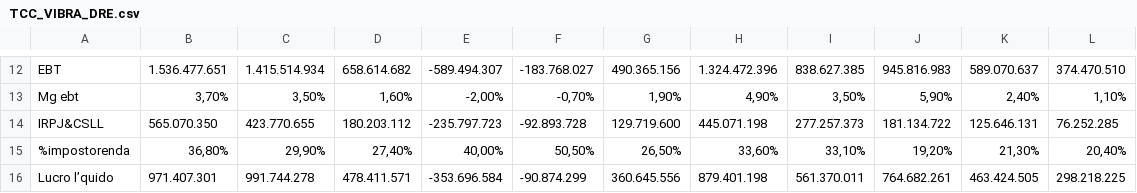
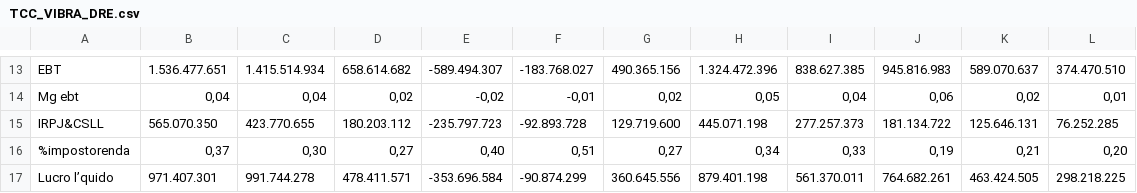
Before and after one commit to eaefer/base_TCC, a CSV file: TCC_VIBRA_DRE.csv, drawn as a sheet; only a part is shown, gaps mark what is left out; addresses are those after the commit; the diff covers the shown part only; the diff names each change by its address in the sheet, - before the commit and + after, or states it on an @@ line.

```diff
--- a/TCC_VIBRA_DRE.csv
+++ b/TCC_VIBRA_DRE.csv
-B14: 3,70%
+B14: 0,04
-C14: 3,50%
+C14: 0,04
-D14: 1,60%
+D14: 0,02
-E14: -2,00%
+E14: -0,02
-F14: -0,70%
+F14: -0,01
-G14: 1,90%
+G14: 0,02
-H14: 4,90%
+H14: 0,05
-I14: 3,50%
+I14: 0,04
-J14: 5,90%
+J14: 0,06
-K14: 2,40%
+K14: 0,02
-L14: 1,10%
+L14: 0,01
-B16: 36,80%
+B16: 0,37
-C16: 29,90%
+C16: 0,30
-D16: 27,40%
+D16: 0,27
-E16: 40,00%
+E16: 0,40
-F16: 50,50%
+F16: 0,51
-G16: 26,50%
+G16: 0,27
-H16: 33,60%
+H16: 0,34
-I16: 33,10%
+I16: 0,33
-J16: 19,20%
+J16: 0,19
-K16: 21,30%
+K16: 0,21
-L16: 20,40%
+L16: 0,20
```
Also changed, not shown: 1 added row and 44 edited cells elsewhere in this file.
